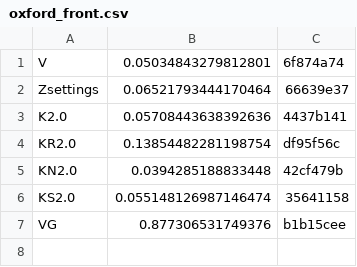
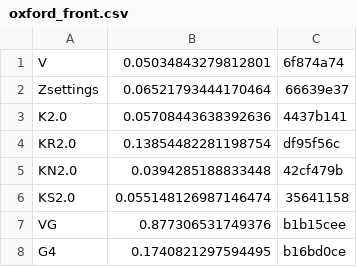
Before and after one commit to rsasaki0109/lidar_slam_ros2, a CSV file: bench_report/data/phase1_global/oxford_front.csv, drawn as a sheet; the diff names each change by its address in the sheet, - before the commit and + after, or states it on an @@ line.

```diff
--- a/bench_report/data/phase1_global/oxford_front.csv
+++ b/bench_report/data/phase1_global/oxford_front.csv
+row 8: G4 | 0.1740821297594495 | b16bd0ce
```
Also changed, not shown: bench_report/data/phase1_global/koide_front.csv, bench_report/data/phase1_global/mapshd_front.csv, 11 other files.
